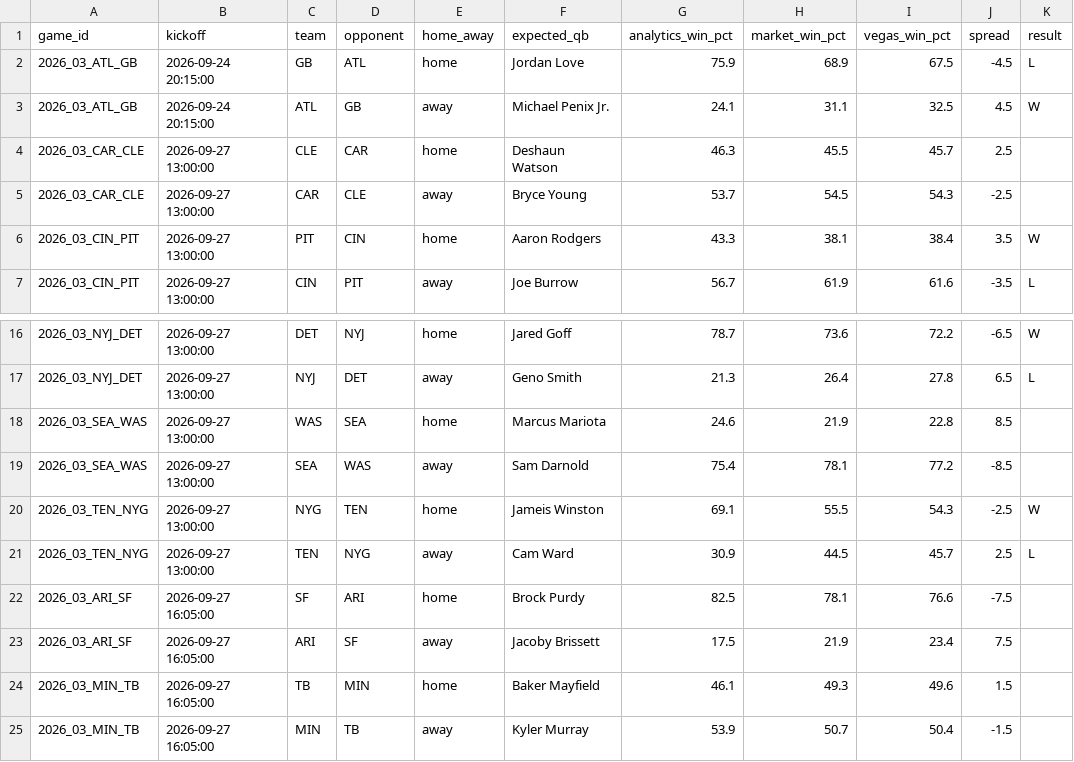
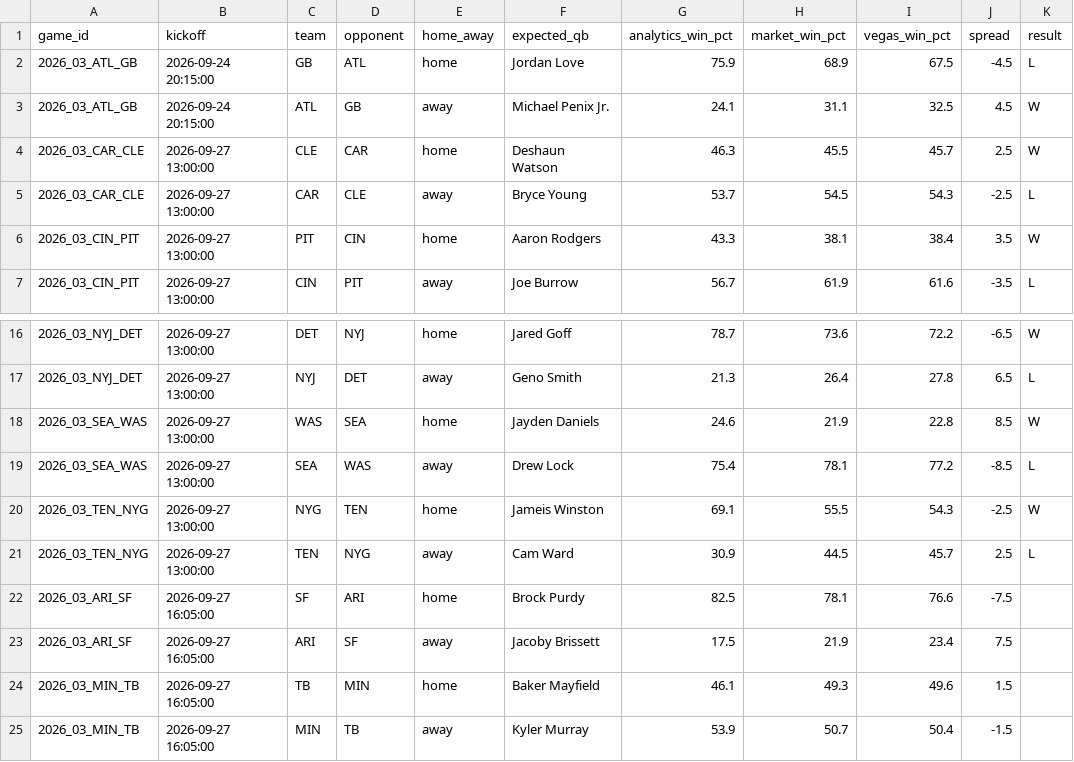
Before and after one commit to elanmuniz/NFL-predictor-site, a CSV file: data/2026_week03.csv, drawn as a sheet; only a part is shown, gaps mark what is left out.

```diff
--- a/data/2026_week03.csv
+++ b/data/2026_week03.csv
@@ -3,4 +3,4 @@ game_id,kickoff,team,opponent,home_away,expected_qb,analytics_win_pct,market_win
 2026_03_ATL_GB,2026-09-24 20:15:00,ATL,GB,away,Michael Penix Jr.,24.1,31.1,32.5,4.5,W
-2026_03_CAR_CLE,2026-09-27 13:00:00,CLE,CAR,home,Deshaun Watson,46.3,45.5,45.7,2.5,
-2026_03_CAR_CLE,2026-09-27 13:00:00,CAR,CLE,away,Bryce Young,53.7,54.5,54.3,-2.5,
+2026_03_CAR_CLE,2026-09-27 13:00:00,CLE,CAR,home,Deshaun Watson,46.3,45.5,45.7,2.5,W
+2026_03_CAR_CLE,2026-09-27 13:00:00,CAR,CLE,away,Bryce Young,53.7,54.5,54.3,-2.5,L
 2026_03_CIN_PIT,2026-09-27 13:00:00,PIT,CIN,home,Aaron Rodgers,43.3,38.1,38.4,3.5,W
@@ -17,4 +17,4 @@ game_id,kickoff,team,opponent,home_away,expected_qb,analytics_win_pct,market_win
 2026_03_NYJ_DET,2026-09-27 13:00:00,NYJ,DET,away,Geno Smith,21.3,26.4,27.8,6.5,L
-2026_03_SEA_WAS,2026-09-27 13:00:00,WAS,SEA,home,Marcus Mariota,24.6,21.9,22.8,8.5,
-2026_03_SEA_WAS,2026-09-27 13:00:00,SEA,WAS,away,Sam Darnold,75.4,78.1,77.2,-8.5,
+2026_03_SEA_WAS,2026-09-27 13:00:00,WAS,SEA,home,Jayden Daniels,24.6,21.9,22.8,8.5,W
+2026_03_SEA_WAS,2026-09-27 13:00:00,SEA,WAS,away,Drew Lock,75.4,78.1,77.2,-8.5,L
 2026_03_TEN_NYG,2026-09-27 13:00:00,NYG,TEN,home,Jameis Winston,69.1,55.5,54.3,-2.5,W
```
Also changed, not shown: data/2026_week03_alt_spreads.csv, data/2026_week03_fantasy.csv, 8 other files.
